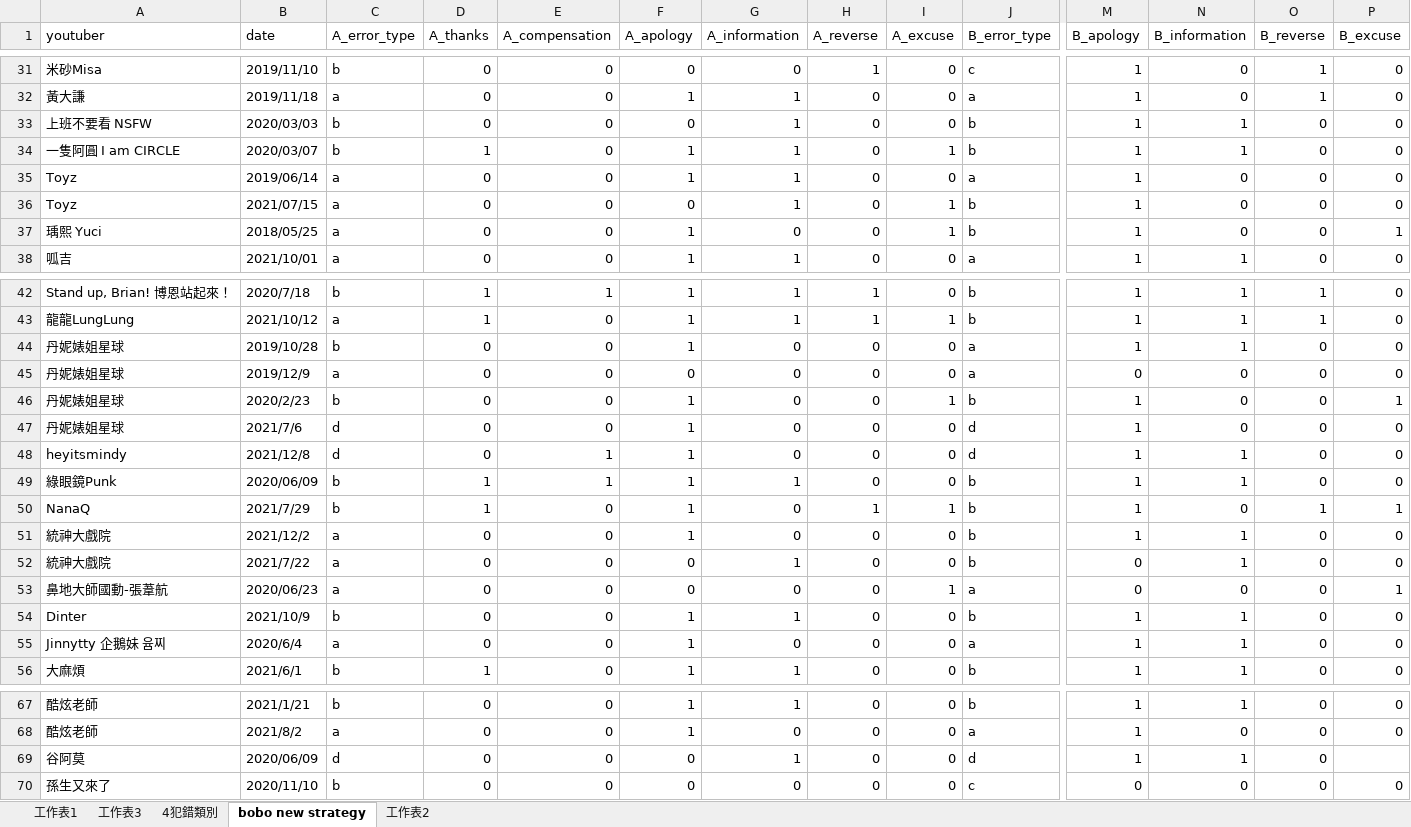
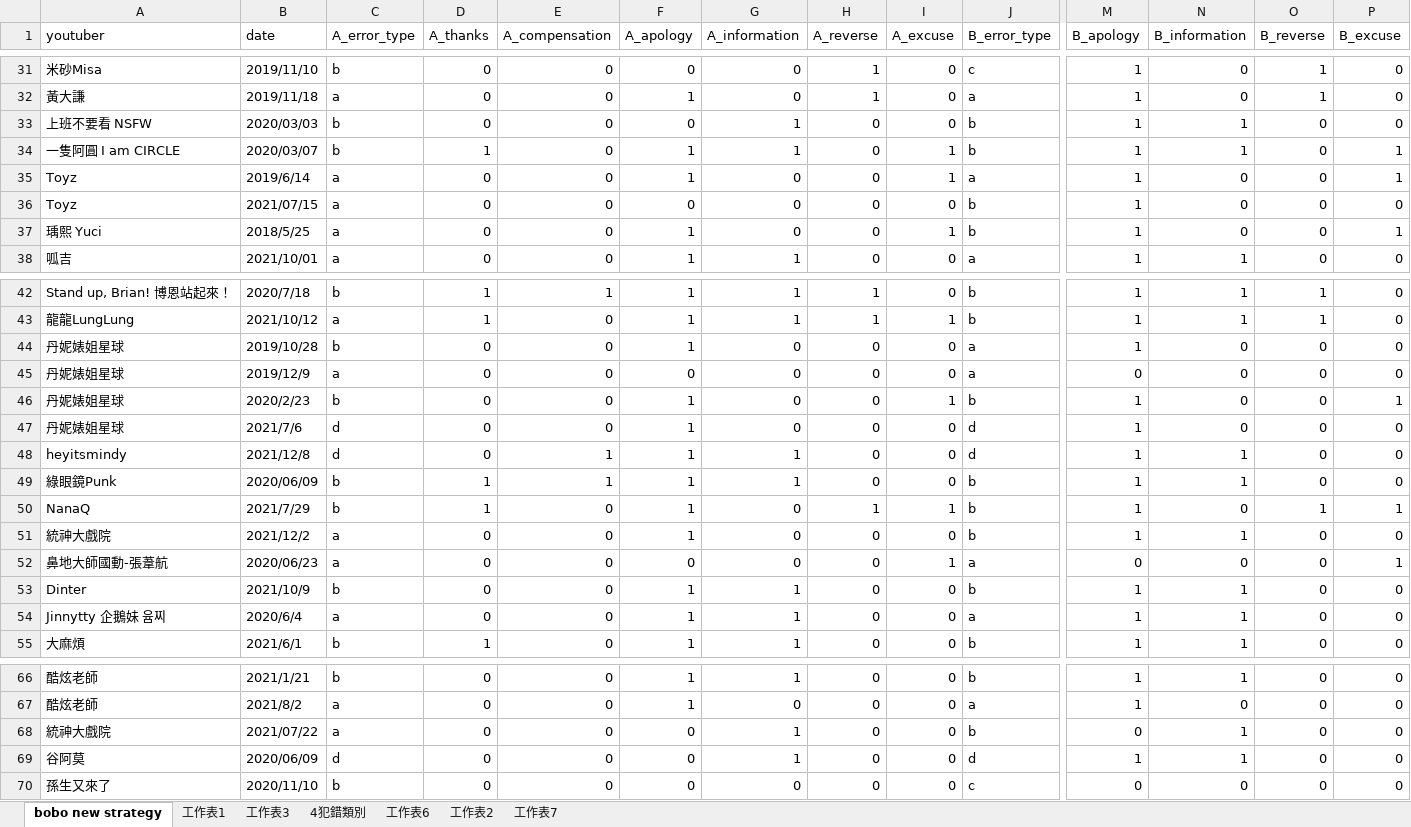
Before and after one commit to BOBO-LU/IM_final_project, an Excel workbook: Youtuber道歉事件.xlsx, sheet bobo new strategy, drawn as a sheet; only a part is shown, gaps mark what is left out; values as stored, in another font and other column widths than the file's, no cell formats; charts and pictures and conditional formats and table styles not drawn; removed rows and columns are numbered as before the commit, all else as after; rows hold the shown columns only; the diff covers the shown part only; the diff names each change by its address in the sheet, - before the commit and + after, or states it on an @@ line.

```diff
--- a/Youtuber道歉事件.xlsx (sheet bobo new strategy)
+++ b/Youtuber道歉事件.xlsx (sheet bobo new strategy)
+sheet tab: 工作表6
+sheet tab: 工作表7
@@ sheet tab order changed: bobo new strategy | 工作表1 | 工作表3 | 4犯錯類別 | 工作表6 | 工作表2 | 工作表7 @@
-G32 (A_information): 1
+G32 (A_information): 0
-H32 (A_reverse): 0
+H32 (A_reverse): 1
-P34:P35 (B_excuse): 0
+P34:P35 (B_excuse): 1
-B35 (date): 2019/06/14
+B35 (date): 2019/6/14
-G35:G36 (A_information): 1
+G35:G36 (A_information): 0
-I35 (A_excuse): 0
+I35 (A_excuse): 1
-I36 (A_excuse): 1
+I36 (A_excuse): 0
-B37 (date): 2018/05/25
+B37 (date): 2018/5/25
-N44 (B_information): 1
+N44 (B_information): 0
-G48 (A_information): 0
+G48 (A_information): 1
-row 52: 統神大戲院 | 2021/7/22 | a | 0 | 0 | 0 | 1 | 0 | 0 | b | 0 | 1 | 0 | 0
-G54 (A_information): 0
+G54 (A_information): 1
+row 68: 統神大戲院 | 2021/07/22 | a | 0 | 0 | 0 | 1 | 0 | 0 | b | 0 | 1 | 0 | 0
-P69 (B_excuse): (empty)
+P69 (B_excuse): 0
```
Also changed, not shown: 31 edited cells elsewhere in this sheet, cell formats, charts or pictures, 14 other files.
